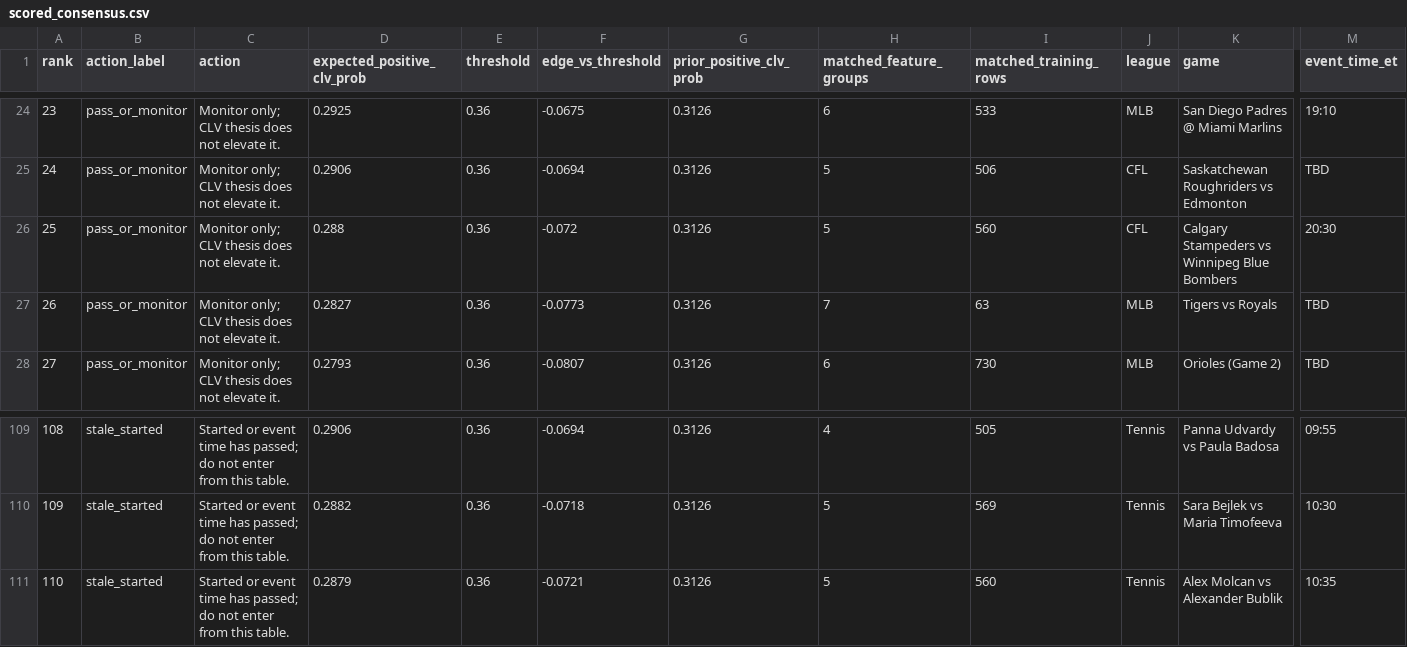
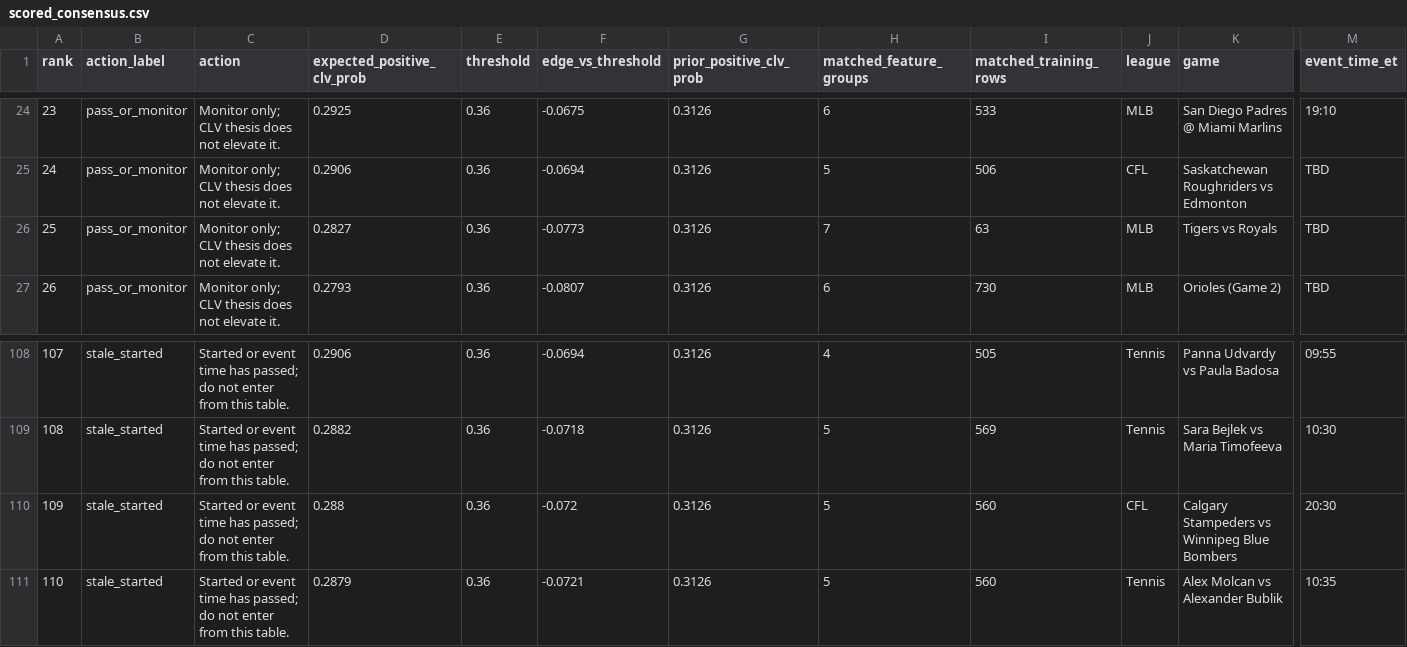
Before and after one commit to maomaocodes/clv-edge-desk, a CSV file: scored_consensus.csv, drawn as a sheet; only a part is shown, gaps mark what is left out; removed rows and columns are numbered as before the commit, all else as after; rows hold the shown columns only; the diff names each change by its address in the sheet, - before the commit and + after, or states it on an @@ line.

```diff
--- a/scored_consensus.csv
+++ b/scored_consensus.csv
-row 26: 25 | pass_or_monitor | Monitor only; CLV thesis does not elevate it. | 0.288 | 0.36 | -0.072 | 0.3126 | 5 | 560 | CFL | Calgary Stampeders vs Winnipeg Blue Bombers | 20:30
@@ column A (rank) renumbered between rows 26 and 109 @@
+row 110: 109 | stale_started | Started or event time has passed; do not enter from this table. | 0.288 | 0.36 | -0.072 | 0.3126 | 5 | 560 | CFL | Calgary Stampeders vs Winnipeg Blue Bombers | 20:30
```
Also changed, not shown: 3 other files.
